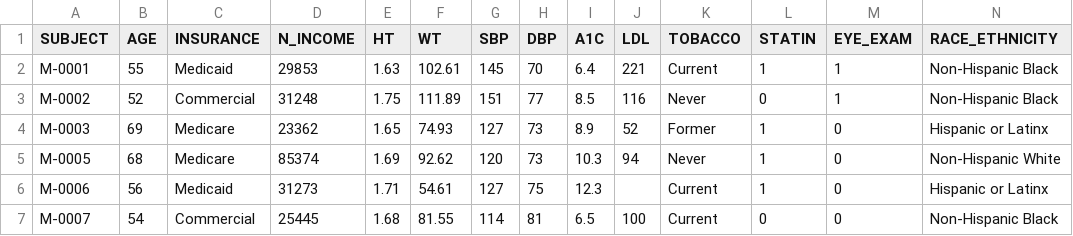
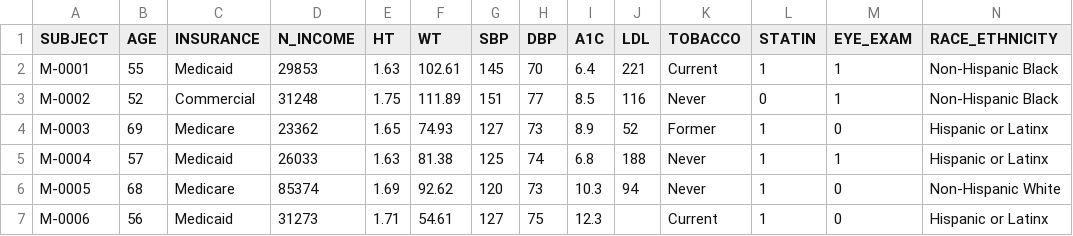
Before and after one commit to StevenMayher/431-2021, a CSV file: classes/class07/data/dm_1000.csv, drawn as a sheet; only a part is shown; the shorter side is filled out with more unchanged rows; rows hold the shown columns only; the diff names each change by its address in the sheet, - before the commit and + after, or states it on an @@ line.

Commit message:
Add files via upload

```diff
--- a/classes/class07/data/dm_1000.csv
+++ b/classes/class07/data/dm_1000.csv
+row 5: M-0004 | 57 | Medicaid | 26033 | 1.63 | 81.38 | 125 | 74 | 6.8 | 188 | Never | 1 | 1 | Hispanic or Latinx
```
